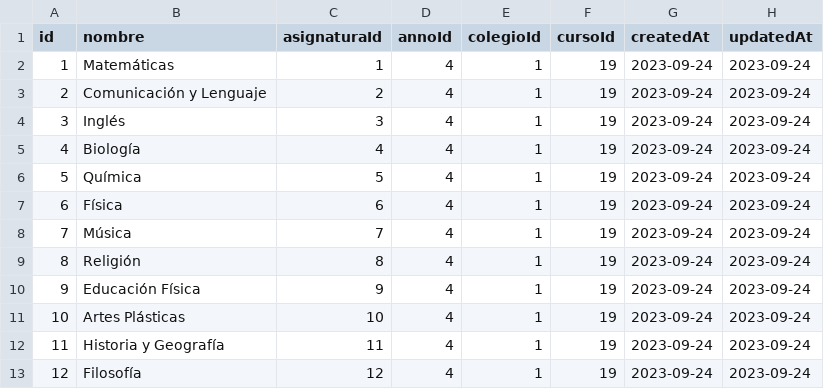
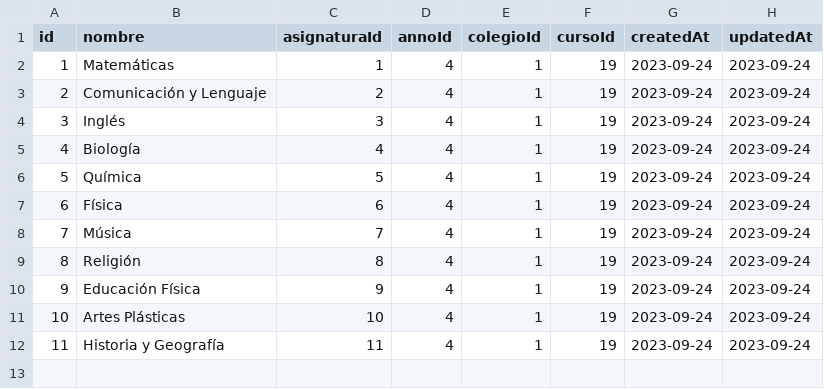
Before and after one commit to libroclases/classbook, a CSV file: backend/nodserver/csv/asignaturacurso.csv, drawn as a sheet.

Commit message:
resumennotas

```diff
--- a/backend/nodserver/csv/asignaturacurso.csv
+++ b/backend/nodserver/csv/asignaturacurso.csv
@@ -12,2 +12 @@ id|nombre|asignaturaId|annoId|colegioId|cursoId|createdAt|updatedAt
 11|Historia y Geografía|11|4|1|19|2023-09-24|2023-09-24
-12|Filosofía|12|4|1|19|2023-09-24|2023-09-24
```
